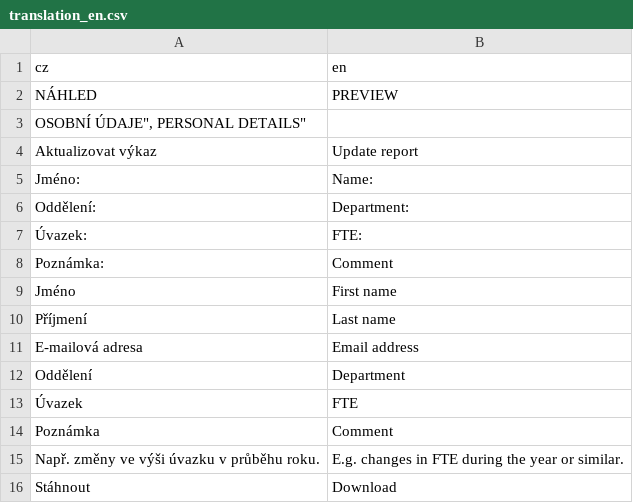
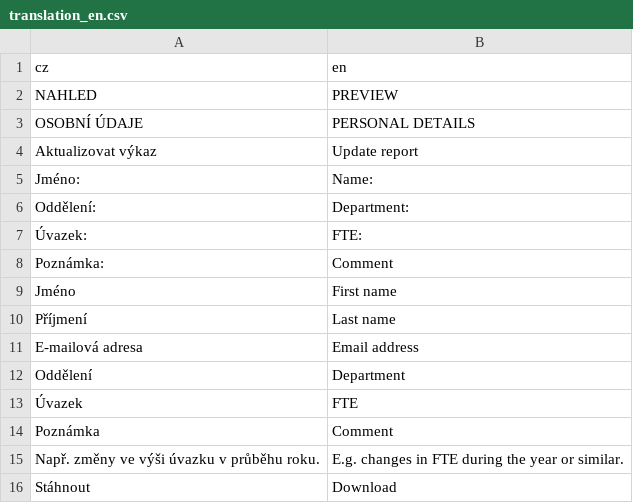
Before and after one commit to hlageek/IPCASreporter, a CSV file: inst/app/www/translation_en.csv, drawn as a sheet; removed rows and columns are numbered as before the commit, all else as after; the diff names each change by its address in the sheet, - before the commit and + after, or states it on an @@ line.

```diff
--- a/inst/app/www/translation_en.csv
+++ b/inst/app/www/translation_en.csv
-A2: NÁHLED
+A2: NAHLED
-row 3: OSOBNÍ ÚDAJE", PERSONAL DETAILS"
+row 3: OSOBNÍ ÚDAJE | PERSONAL DETAILS
```
Also changed, not shown: 1 other file.
